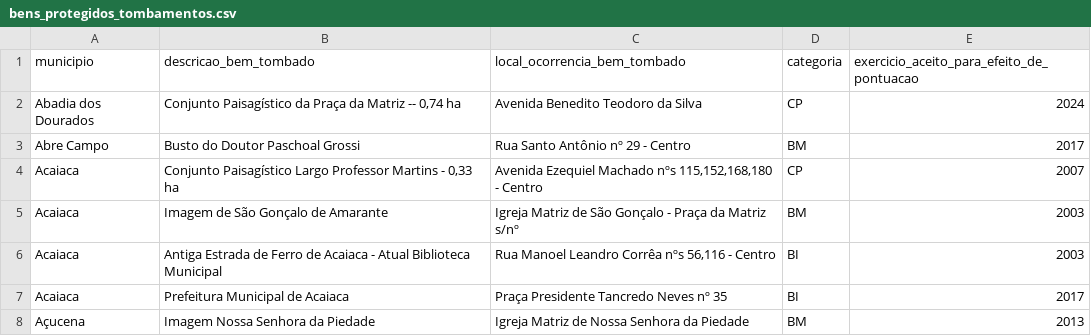
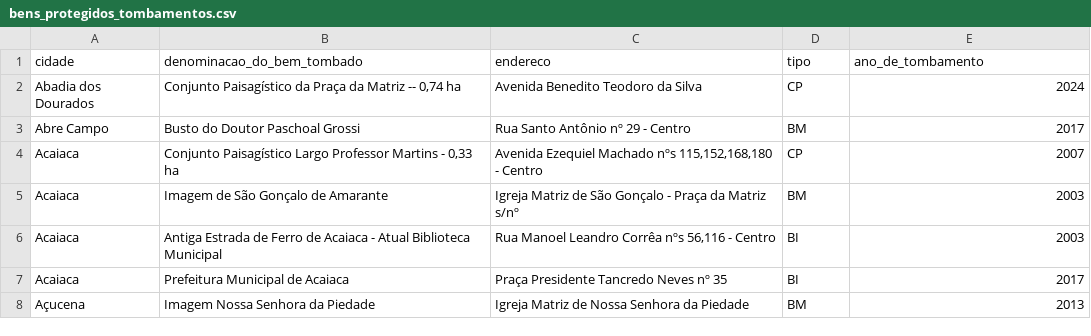
Before and after one commit to transparencia-mg/bens_protegidos_tombamento, a CSV file: dataset/data/bens_protegidos_tombamentos.csv, drawn as a sheet; only a part is shown; removed rows and columns are numbered as before the commit, all else as after; the diff names each change by its address in the sheet, - before the commit and + after, or states it on an @@ line.

```diff
--- a/dataset/data/bens_protegidos_tombamentos.csv
+++ b/dataset/data/bens_protegidos_tombamentos.csv
-row 1: municipio | descricao_bem_tombado | local_ocorrencia_bem_tombado | categoria | exercicio_aceito_para_efeito_de_pontuacao
+row 1: cidade | denominacao_do_bem_tombado | endereco | tipo | ano_de_tombamento
```
